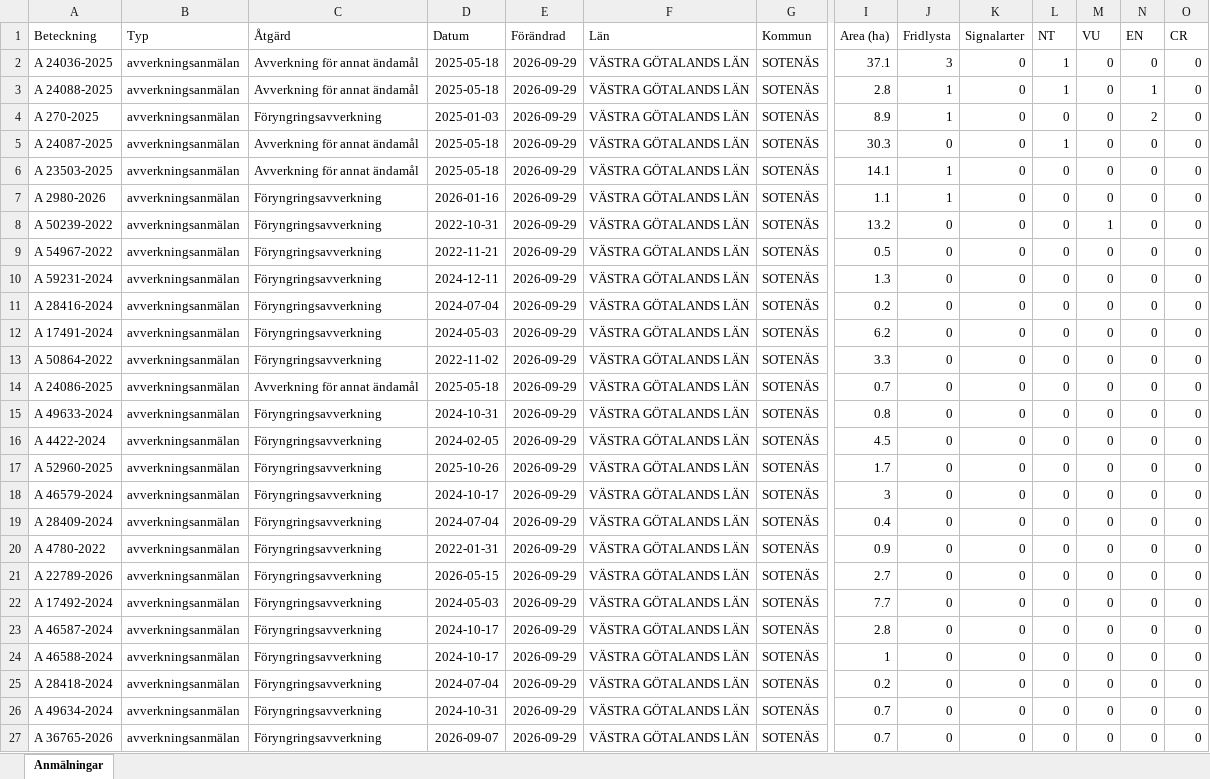
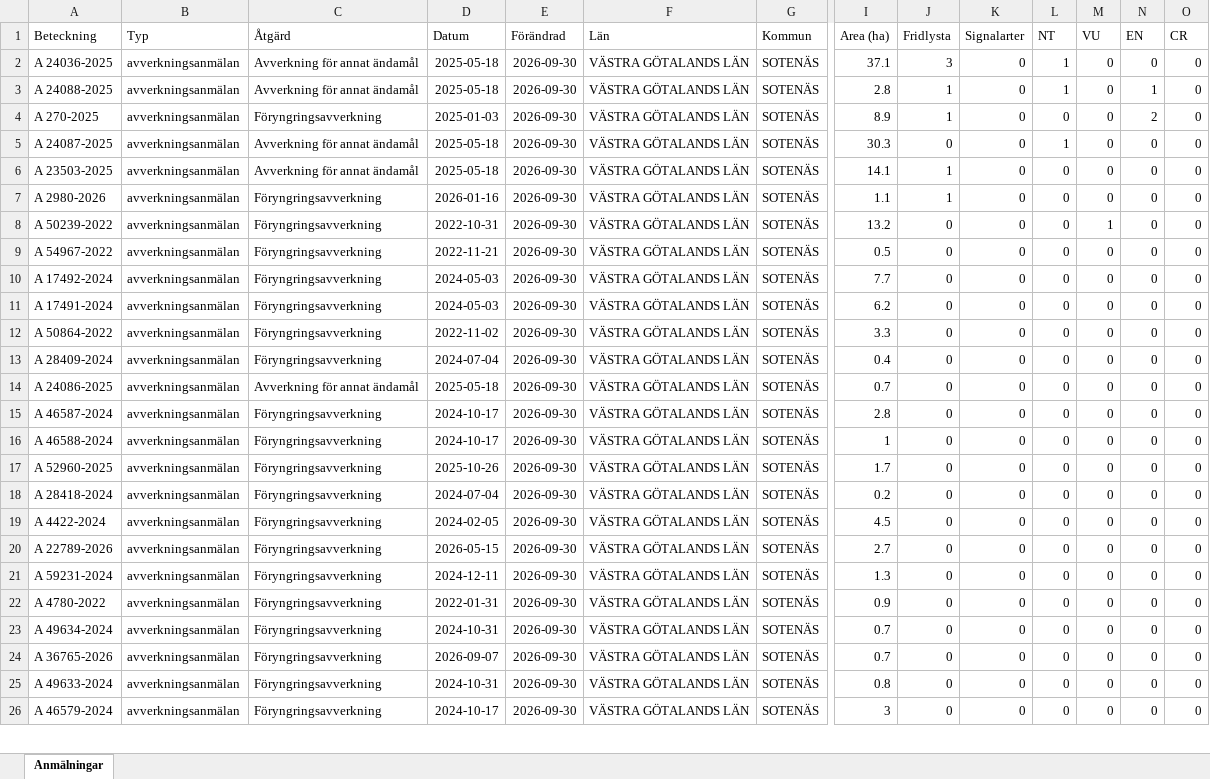
Before and after one commit to klasma/Logging_1427, an Excel workbook: Översikt SOTENÄS.xlsx, sheet Anmälningar, drawn as a sheet; only a part is shown, gaps mark what is left out; values as stored, in another font and other column widths than the file's, no borders; removed rows and columns are numbered as before the commit, all else as after; rows hold the shown columns only; the diff covers the shown part only; the diff names each change by its address in the sheet, - before the commit and + after, or states it on an @@ line.

```diff
--- a/Översikt SOTENÄS.xlsx (sheet Anmälningar)
+++ b/Översikt SOTENÄS.xlsx (sheet Anmälningar)
-E2:E9 (Förändrad): 2026-09-29
+E2:E9 (Förändrad): 2026-09-30
-row 10: A 59231-2024 | avverkningsanmälan | Föryngringsavverkning | 2024-12-11 | 2026-09-29 | VÄSTRA GÖTALANDS LÄN | SOTENÄS | 1.3 | 0 | 0 | 0 | 0 | 0 | 0
-A10 (Beteckning): A 28416-2024
+A10 (Beteckning): A 17492-2024
-D10 (Datum): 2024-07-04
+D10 (Datum): 2024-05-03
-E10:E12 (Förändrad): 2026-09-29
+E10:E12 (Förändrad): 2026-09-30
-I10 (Area (ha)): 0.2
+I10 (Area (ha)): 7.7
+row 13: A 28409-2024 | avverkningsanmälan | Föryngringsavverkning | 2024-07-04 | 2026-09-30 | VÄSTRA GÖTALANDS LÄN | SOTENÄS | 0.4 | 0 | 0 | 0 | 0 | 0 | 0
-E14:E17 (Förändrad): 2026-09-29
+E14:E17 (Förändrad): 2026-09-30
-A15 (Beteckning): A 49633-2024
+A15 (Beteckning): A 46587-2024
-D15 (Datum): 2024-10-31
+D15 (Datum): 2024-10-17
-I15 (Area (ha)): 0.8
+I15 (Area (ha)): 2.8
-A16 (Beteckning): A 4422-2024
+A16 (Beteckning): A 46588-2024
-D16 (Datum): 2024-02-05
+D16 (Datum): 2024-10-17
-I16 (Area (ha)): 4.5
+I16 (Area (ha)): 1
-row 18: A 46579-2024 | avverkningsanmälan | Föryngringsavverkning | 2024-10-17 | 2026-09-29 | VÄSTRA GÖTALANDS LÄN | SOTENÄS | 3 | 0 | 0 | 0 | 0 | 0 | 0
-A18 (Beteckning): A 28409-2024
+A18 (Beteckning): A 28418-2024
-E18:E22 (Förändrad): 2026-09-29
+E18:E22 (Förändrad): 2026-09-30
-I18 (Area (ha)): 0.4
+I18 (Area (ha)): 0.2
-A19 (Beteckning): A 4780-2022
+A19 (Beteckning): A 4422-2024
-D19 (Datum): 2022-01-31
+D19 (Datum): 2024-02-05
-I19 (Area (ha)): 0.9
+I19 (Area (ha)): 4.5
-A21 (Beteckning): A 17492-2024
+A21 (Beteckning): A 59231-2024
-D21 (Datum): 2024-05-03
+D21 (Datum): 2024-12-11
-I21 (Area (ha)): 7.7
+I21 (Area (ha)): 1.3
-A22 (Beteckning): A 46587-2024
+A22 (Beteckning): A 4780-2022
-D22 (Datum): 2024-10-17
+D22 (Datum): 2022-01-31
-I22 (Area (ha)): 2.8
+I22 (Area (ha)): 0.9
-row 24: A 46588-2024 | avverkningsanmälan | Föryngringsavverkning | 2024-10-17 | 2026-09-29 | VÄSTRA GÖTALANDS LÄN | SOTENÄS | 1 | 0 | 0 | 0 | 0 | 0 | 0
-row 25: A 28418-2024 | avverkningsanmälan | Föryngringsavverkning | 2024-07-04 | 2026-09-29 | VÄSTRA GÖTALANDS LÄN | SOTENÄS | 0.2 | 0 | 0 | 0 | 0 | 0 | 0
-E23:E24 (Förändrad): 2026-09-29
+E23:E24 (Förändrad): 2026-09-30
+row 25: A 49633-2024 | avverkningsanmälan | Föryngringsavverkning | 2024-10-31 | 2026-09-30 | VÄSTRA GÖTALANDS LÄN | SOTENÄS | 0.8 | 0 | 0 | 0 | 0 | 0 | 0
+row 26: A 46579-2024 | avverkningsanmälan | Föryngringsavverkning | 2024-10-17 | 2026-09-30 | VÄSTRA GÖTALANDS LÄN | SOTENÄS | 3 | 0 | 0 | 0 | 0 | 0 | 0
```
Also changed, not shown: 1 added row and 1 edited cell elsewhere in this sheet, artfynd/A 23503-2025 artfynd.xlsx, artfynd/A 24036-2025 artfynd.xlsx, 34 other files.
